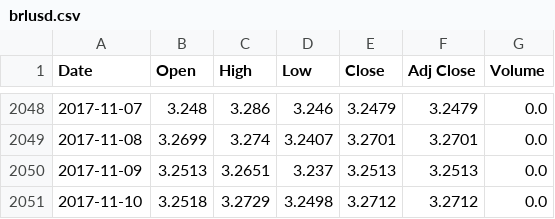
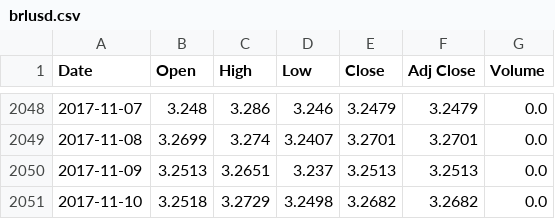
Before and after one commit to sudoFerraz/Kamaji-monitor, a CSV file: brlusd.csv, drawn as a sheet; only a part is shown, gaps mark what is left out.

```diff
--- a/brlusd.csv
+++ b/brlusd.csv
@@ -2050,2 +2050,2 @@ Date,Open,High,Low,Close,Adj Close,Volume
 2017-11-09,3.2513,3.2651,3.237,3.2513,3.2513,0.0
-2017-11-10,3.2518,3.2729,3.2498,3.2712,3.2712,0.0
+2017-11-10,3.2518,3.2729,3.2498,3.2682,3.2682,0.0
```
Also changed, not shown: brl_usd_indicators.csv, 7 other files.
